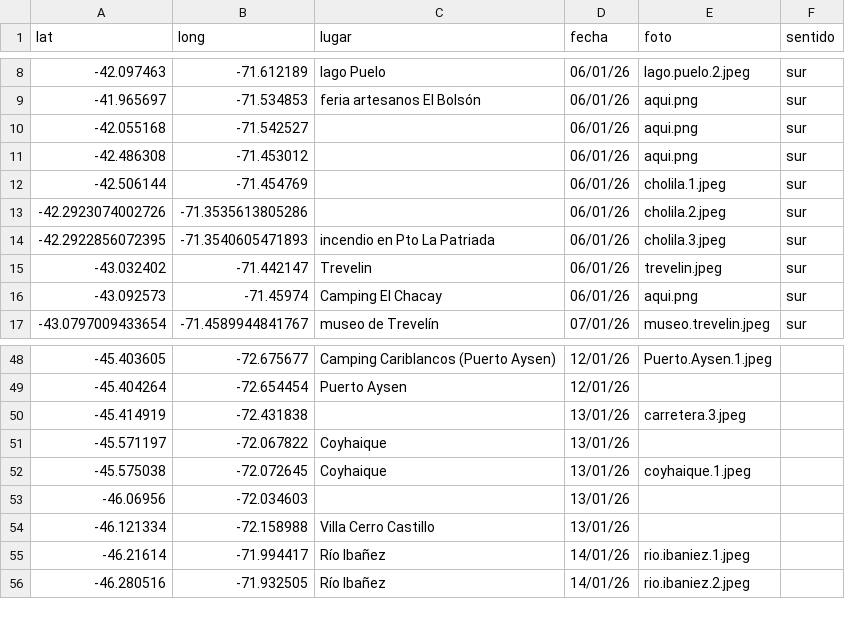
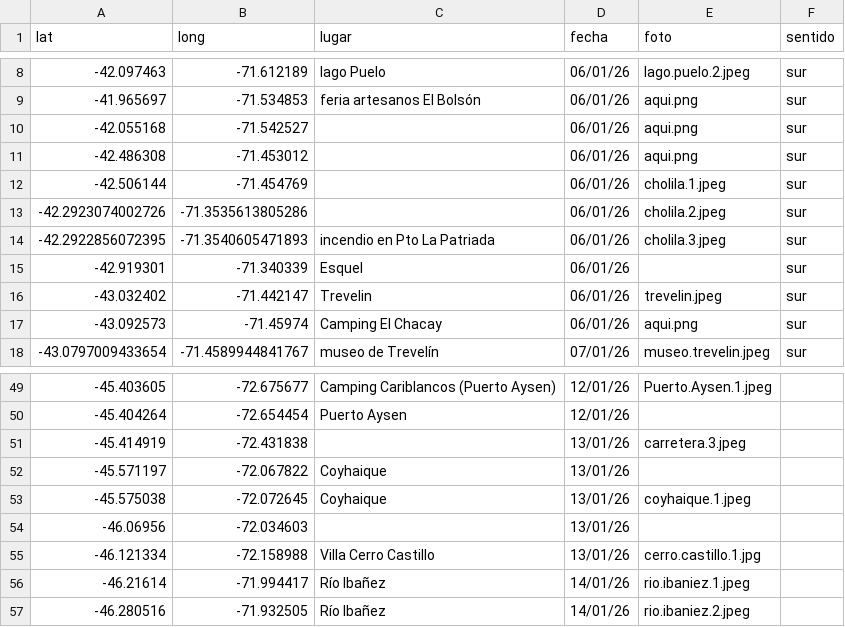
Before and after one commit to dbellomo/mapa, a CSV file: 2026.01.patagonia/recorrido.csv, drawn as a sheet; only a part is shown, gaps mark what is left out.

```diff
--- a/2026.01.patagonia/recorrido.csv
+++ b/2026.01.patagonia/recorrido.csv
@@ -14,2 +14,3 @@ lat,long,lugar,fecha,foto,sentido
 -42.2922856072395,-71.3540605471893,incendio en Pto La Patriada,06/01/26,cholila.3.jpeg,sur
+-42.919301,-71.340339,Esquel,06/01/26,,sur
 -43.032402,-71.442147,Trevelin,06/01/26,trevelin.jpeg,sur
@@ -53,3 +54,3 @@ lat,long,lugar,fecha,foto,sentido
 -46.06956,-72.034603,,13/01/26,,
--46.121334,-72.158988,Villa Cerro Castillo,13/01/26,,
+-46.121334,-72.158988,Villa Cerro Castillo,13/01/26,cerro.castillo.1.jpg,
 -46.21614,-71.994417,Río Ibañez,14/01/26,rio.ibaniez.1.jpeg,
```
Also changed, not shown: 1 other file.
